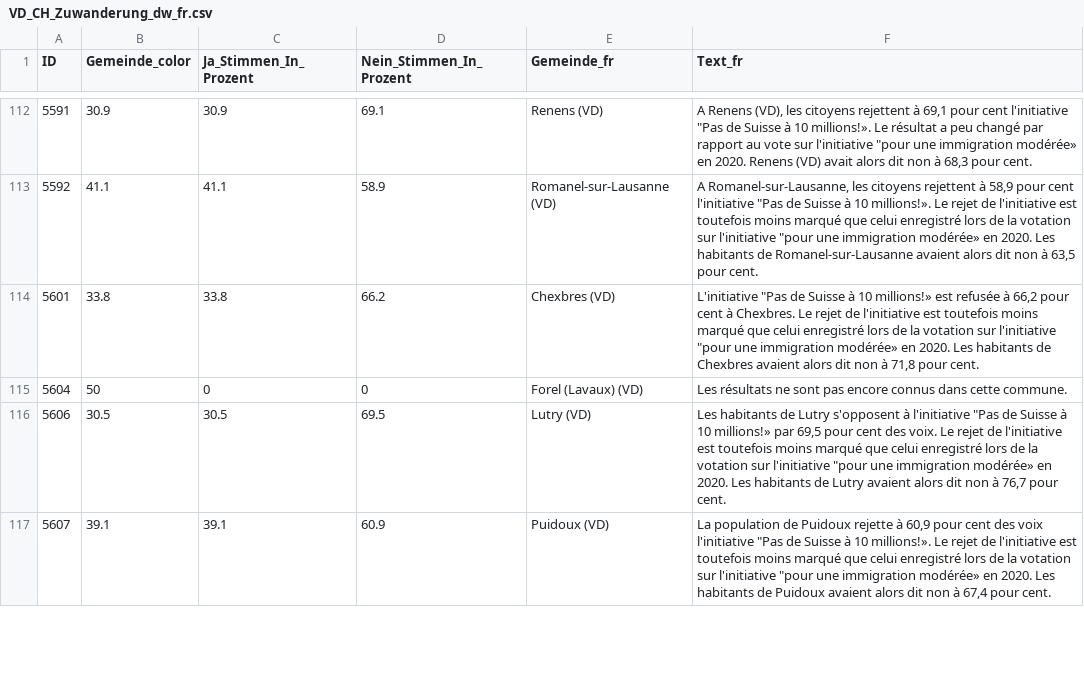
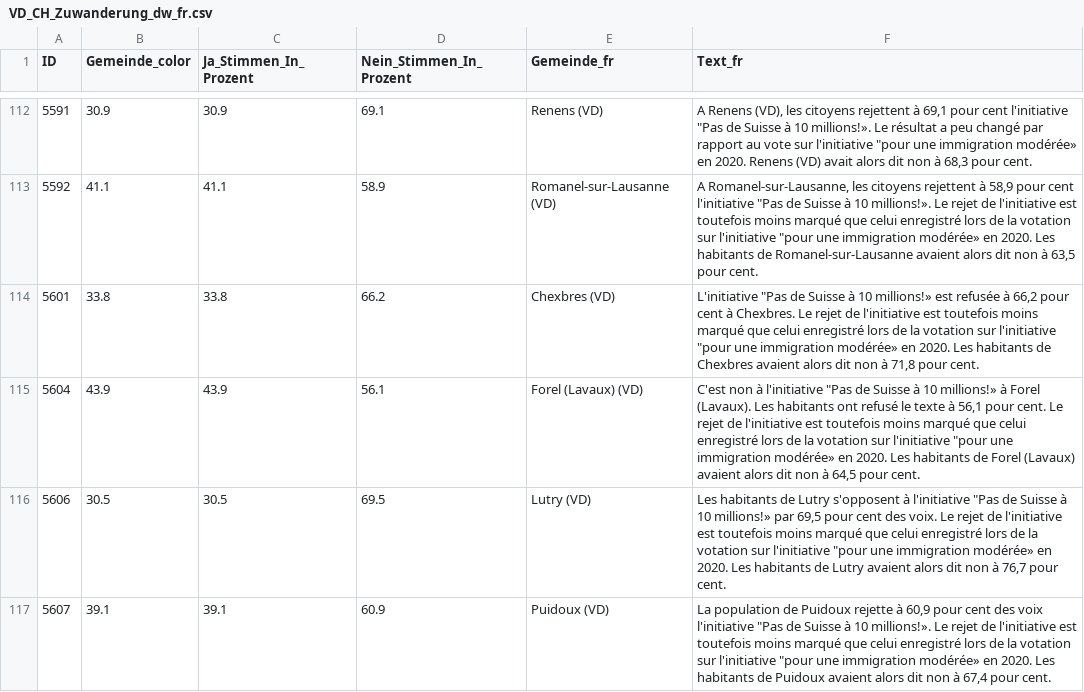
Before and after one commit to awp-finanznachrichten/lena_juni2026, a CSV file: Output_Cantons/VD_CH_Zuwanderung_dw_fr.csv, drawn as a sheet; only a part is shown, gaps mark what is left out; the diff covers the shown part only.

```diff
--- a/Output_Cantons/VD_CH_Zuwanderung_dw_fr.csv
+++ b/Output_Cantons/VD_CH_Zuwanderung_dw_fr.csv
@@ -114,3 +114,3 @@
 5601,33.8,33.8,66.2,"Chexbres (VD)","L'initiative ""Pas de Suisse à 10 millions!» est refusée à 66,2 pour cent à Chexbres. Le rejet de l'initiative est toutefois moins marqué que celui enregistré lors de la votation sur l'initiative ""pour une immigration modérée» en 2020. Les habitants de Chexbres avaient alors dit non à 71,8 pour cent."
-5604,50,0,0,"Forel (Lavaux) (VD)","Les résultats ne sont pas encore connus dans cette commune."
+5604,43.9,43.9,56.1,"Forel (Lavaux) (VD)","C'est non à l'initiative ""Pas de Suisse à 10 millions!» à Forel (Lavaux). Les habitants ont refusé le texte à 56,1 pour cent. Le rejet de l'initiative est toutefois moins marqué que celui enregistré lors de la votation sur l'initiative ""pour une immigration modérée» en 2020. Les habitants de Forel (Lavaux) avaient alors dit non à 64,5 pour cent."
 5606,30.5,30.5,69.5,"Lutry (VD)","Les habitants de Lutry s'opposent à l'initiative ""Pas de Suisse à 10 millions!» par 69,5 pour cent des voix. Le rejet de l'initiative est toutefois moins marqué que celui enregistré lors de la votation sur l'initiative ""pour une immigration modérée» en 2020. Les habitants de Lutry avaient alors dit non à 76,7 pour cent."
```
Also changed, not shown: 8 edited cells elsewhere in this file, Output_Cantons/AG_CH_Zuwanderung_dw_de.csv, Output_Switzerland/CH_Zivildienst_all_data.csv, 18 other files.
